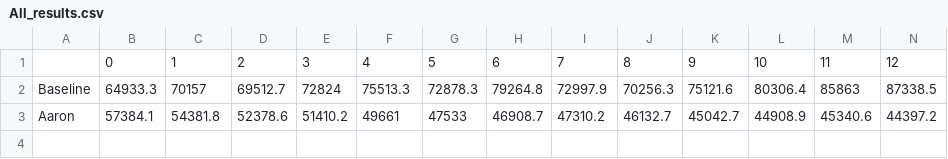
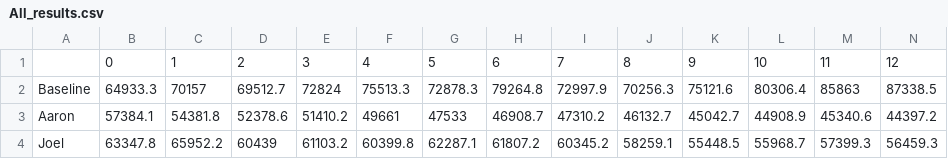
Before and after one commit to joel99/GP_Titanic_Classifier, a CSV file: results/All_results.csv, drawn as a sheet; only a part is shown; rows hold the shown columns only; the diff names each change by its address in the sheet, - before the commit and + after, or states it on an @@ line.

Commit message:
update all_results.csv

```diff
--- a/results/All_results.csv
+++ b/results/All_results.csv
+row 4: Joel | 63347.8 | 65952.2 | 60439 | 61103.2 | 60399.8 | 62287.1 | 61807.2 | 60345.2 | 58259.1 | 55448.5 | 55968.7 | 57399.3 | 56459.3
```
